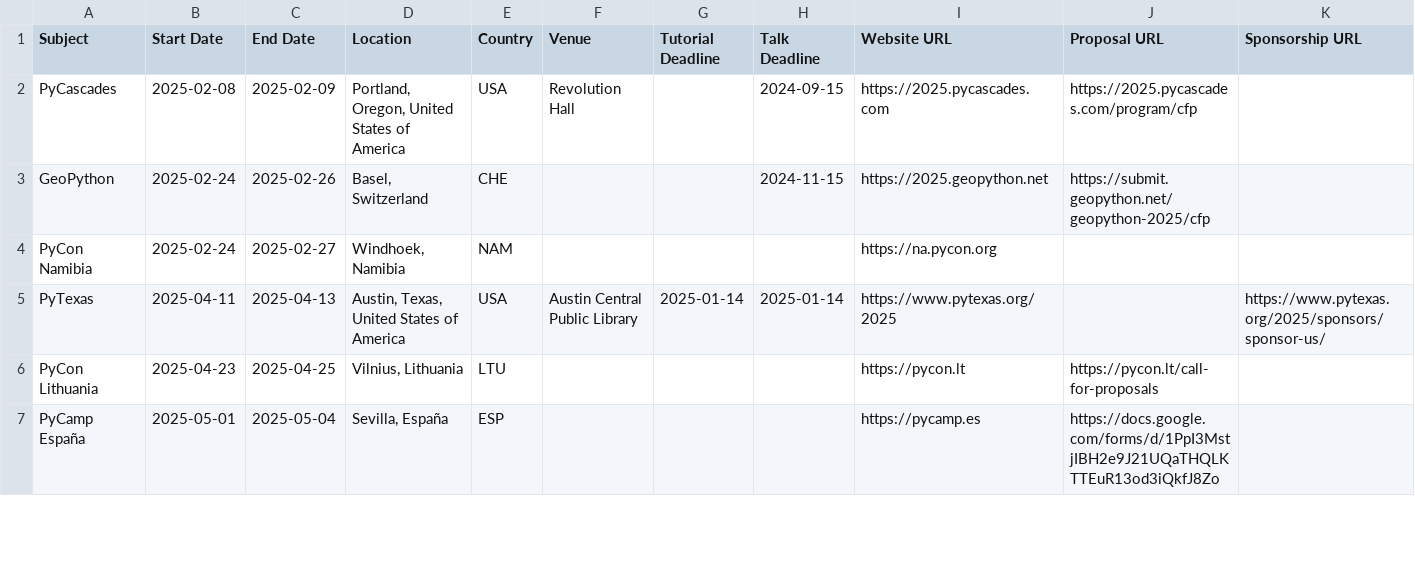
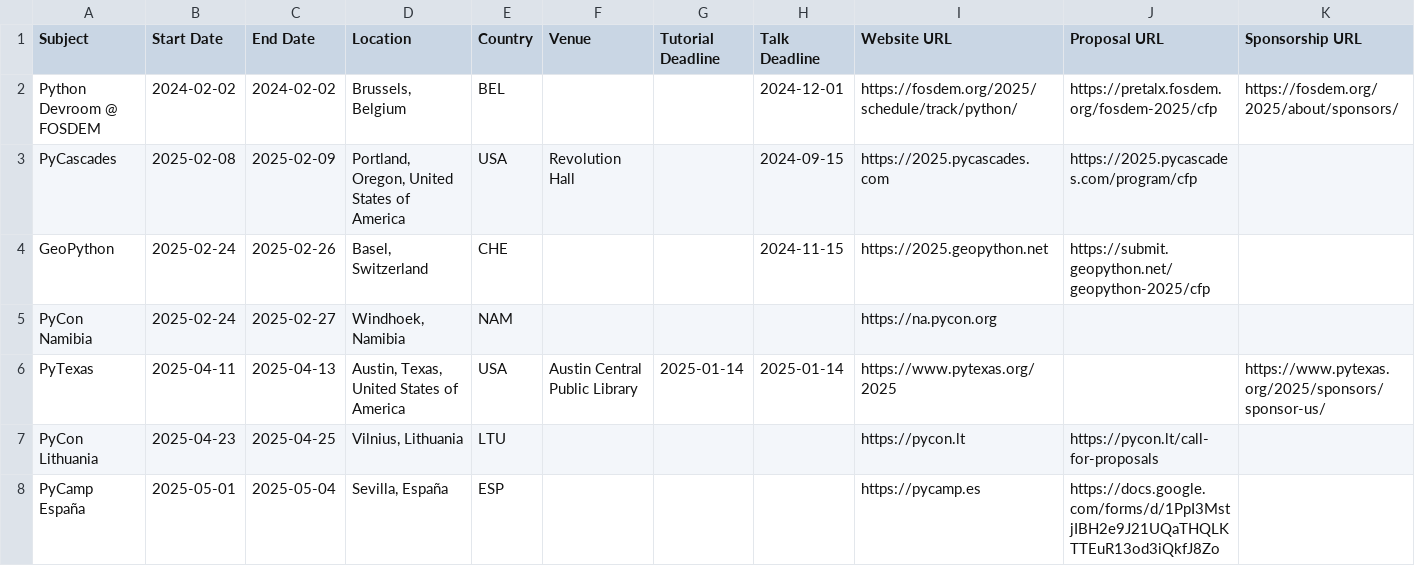
Before and after one commit to python-organizers/conferences, a CSV file: 2025.csv, drawn as a sheet; only a part is shown; the diff names each change by its address in the sheet, - before the commit and + after, or states it on an @@ line.

Commit message:
Add Python devroom FOSDEM 2025 and PyCon Tanzania 2024

```diff
--- a/2025.csv
+++ b/2025.csv
+row 2: Python Devroom @ FOSDEM | 2024-02-02 | 2024-02-02 | Brussels, Belgium | BEL |  |  | 2024-12-01 | https://fosdem.org/2025/schedule/track/python/ | https://pretalx.fosdem.org/fosdem-2025/cfp | https://fosdem.org/2025/about/sponsors/
```
Also changed, not shown: 2024.csv.
